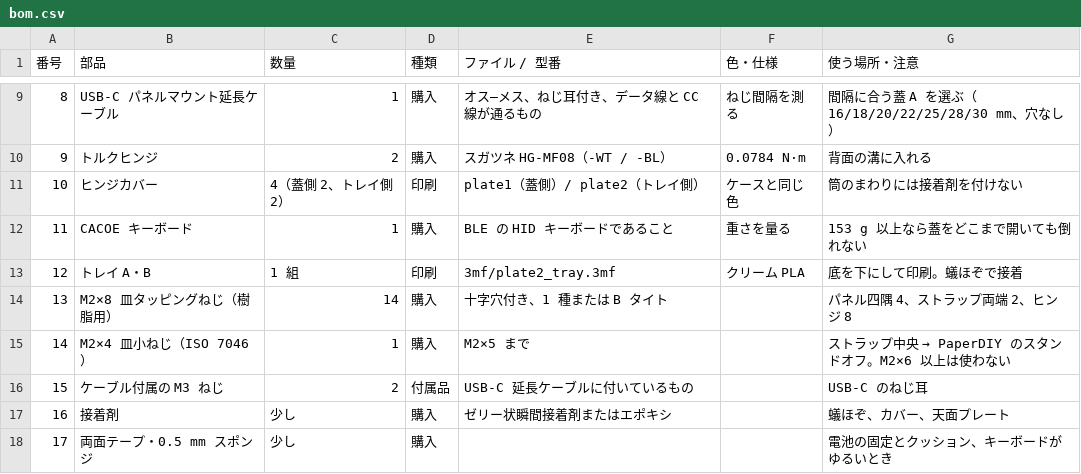
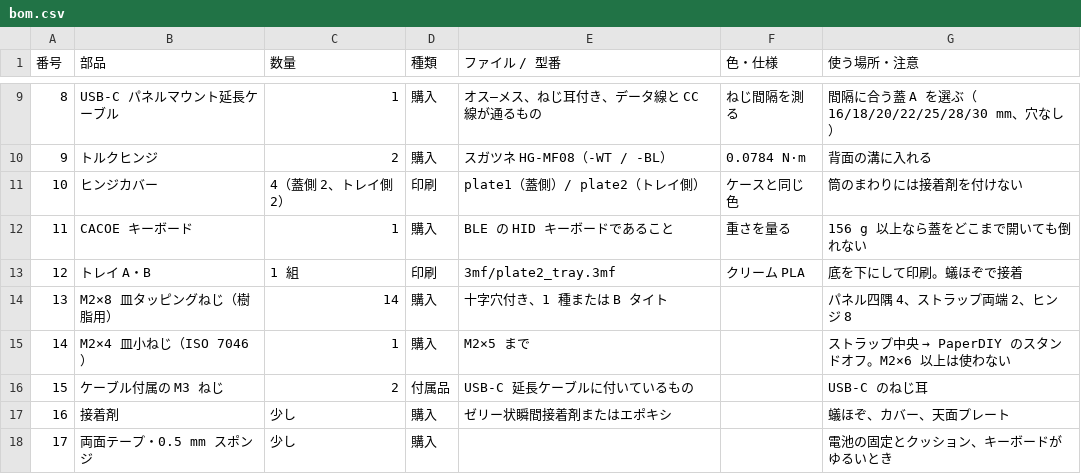
Before and after one commit to tsuyoshi-otake/paperdiy-pda-terminal, a CSV file: cad/bom.csv, drawn as a sheet; only a part is shown, gaps mark what is left out.

```diff
--- a/cad/bom.csv
+++ b/cad/bom.csv
@@ -11,3 +11,3 @@
 10,ヒンジカバー,4（蓋側 2、トレイ側 2）,印刷,plate1（蓋側）/ plate2（トレイ側）,ケースと同じ色,筒のまわりには接着剤を付けない
-11,CACOE キーボード,1,購入,BLE の HID キーボードであること,重さを量る,153 g 以上なら蓋をどこまで開いても倒れない
+11,CACOE キーボード,1,購入,BLE の HID キーボードであること,重さを量る,156 g 以上なら蓋をどこまで開いても倒れない
 12,トレイ A・B,1 組,印刷,3mf/plate2_tray.3mf,クリーム PLA,底を下にして印刷。蟻ほぞで接着
```
Also changed, not shown: 19 other files.
